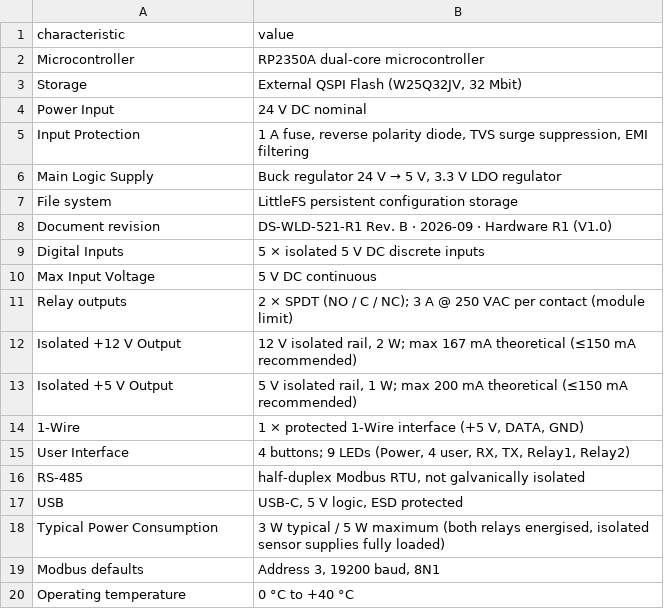
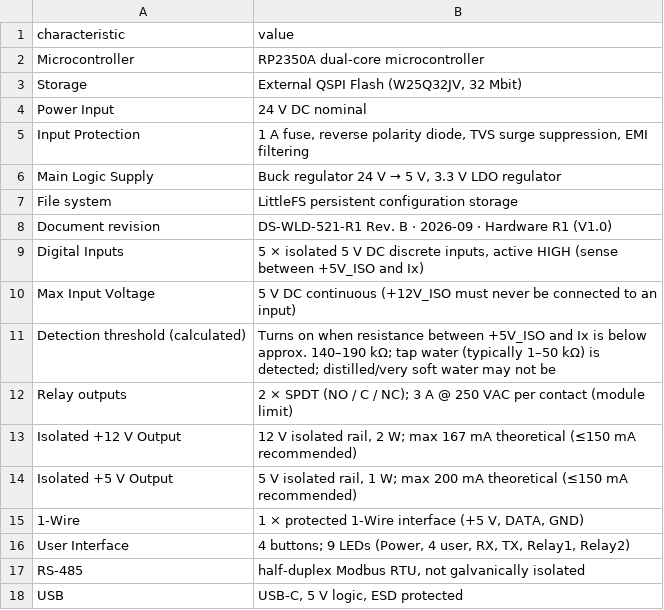
Before and after one commit to isystemsautomation/homemaster-dev, a CSV file: partner-kit/WLD-521-R1/specs.csv, drawn as a sheet; only a part is shown; the shorter side is filled out with more unchanged rows.

```diff
--- a/partner-kit/WLD-521-R1/specs.csv
+++ b/partner-kit/WLD-521-R1/specs.csv
@@ -8,4 +8,5 @@ File system,LittleFS persistent configuration storage
 Document revision,DS-WLD-521-R1 Rev. B · 2026-09 · Hardware R1 (V1.0)
-Digital Inputs,5 × isolated 5 V DC discrete inputs
-Max Input Voltage,5 V DC continuous
+Digital Inputs,"5 × isolated 5 V DC discrete inputs, active HIGH (sense between +5V_ISO and Ix)"
+Max Input Voltage,5 V DC continuous (+12V_ISO must never be connected to an input)
+Detection threshold (calculated),"Turns on when resistance between +5V_ISO and Ix is below approx. 140–190 kΩ; tap water (typically 1–50 kΩ) is detected; distilled/very soft water may not be"
 Relay outputs,2 × SPDT (NO / C / NC); 3 A @ 250 VAC per contact (module limit)
```
Also changed, not shown: 8 other files.
